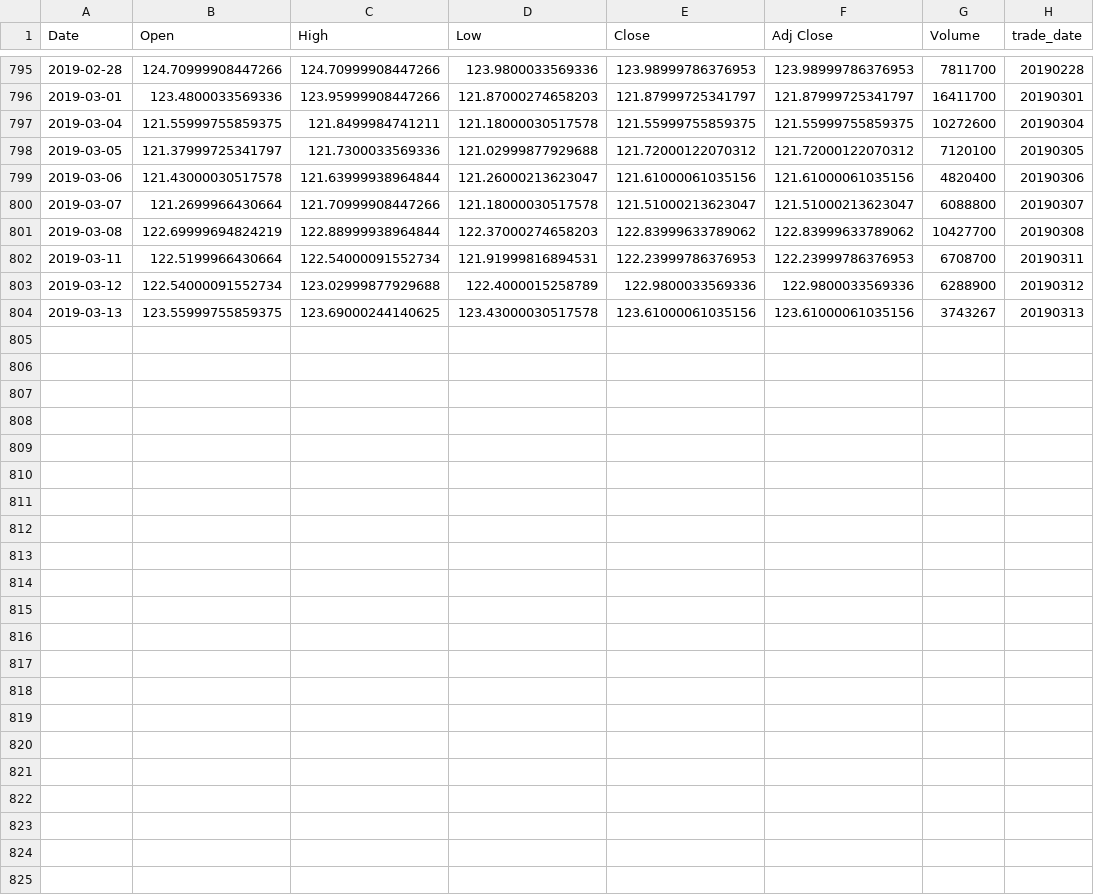
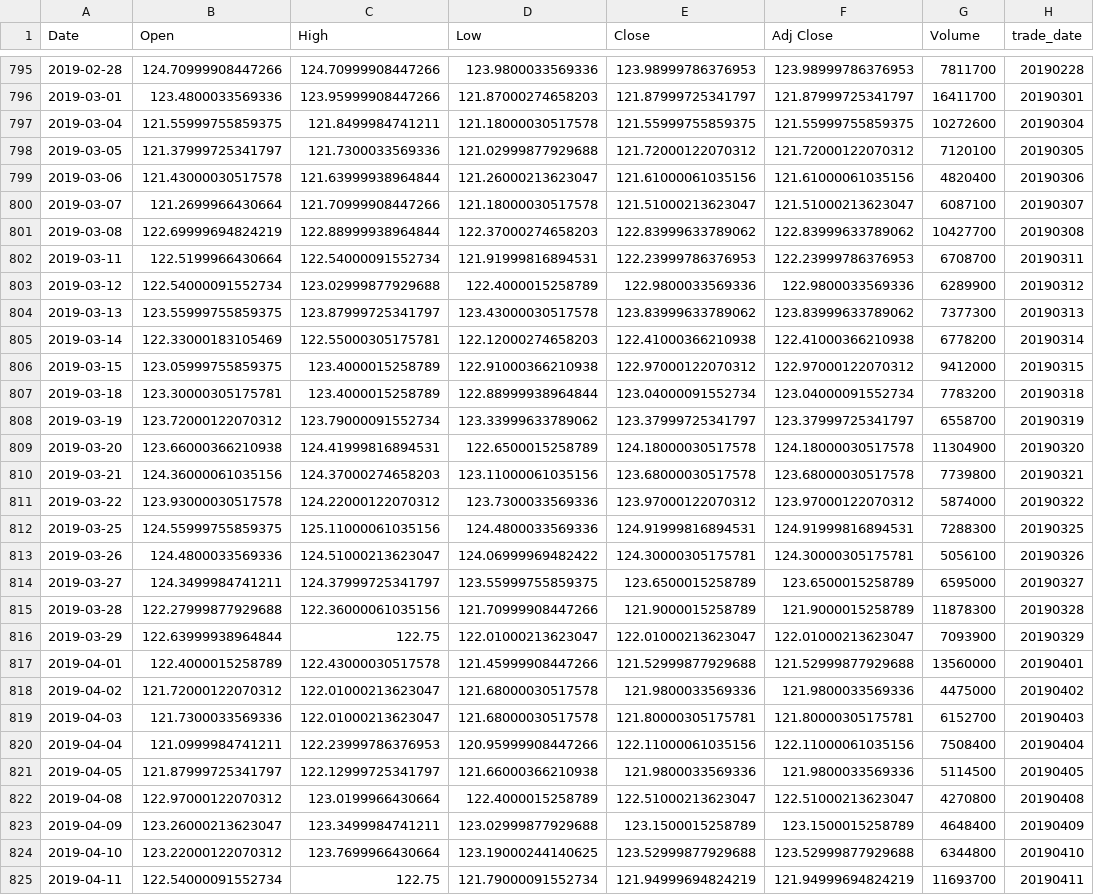
Before and after one commit to bgithub1/cme_open_interest, a CSV file: gld_daily.csv, drawn as a sheet; only a part is shown, gaps mark what is left out; the diff covers the shown part only.

```diff
--- a/gld_daily.csv
+++ b/gld_daily.csv
@@ -799,6 +799,27 @@ Date,Open,High,Low,Close,Adj Close,Volume,trade_date
 2019-03-06,121.43000030517578,121.63999938964844,121.26000213623047,121.61000061035156,121.61000061035156,4820400,20190306
-2019-03-07,121.2699966430664,121.70999908447266,121.18000030517578,121.51000213623047,121.51000213623047,6088800,20190307
+2019-03-07,121.2699966430664,121.70999908447266,121.18000030517578,121.51000213623047,121.51000213623047,6087100,20190307
 2019-03-08,122.69999694824219,122.88999938964844,122.37000274658203,122.83999633789062,122.83999633789062,10427700,20190308
 2019-03-11,122.5199966430664,122.54000091552734,121.91999816894531,122.23999786376953,122.23999786376953,6708700,20190311
-2019-03-12,122.54000091552734,123.02999877929688,122.4000015258789,122.9800033569336,122.9800033569336,6288900,20190312
-2019-03-13,123.55999755859375,123.69000244140625,123.43000030517578,123.61000061035156,123.61000061035156,3743267,20190313
+2019-03-12,122.54000091552734,123.02999877929688,122.4000015258789,122.9800033569336,122.9800033569336,6289900,20190312
+2019-03-13,123.55999755859375,123.87999725341797,123.43000030517578,123.83999633789062,123.83999633789062,7377300,20190313
+2019-03-14,122.33000183105469,122.55000305175781,122.12000274658203,122.41000366210938,122.41000366210938,6778200,20190314
+2019-03-15,123.05999755859375,123.4000015258789,122.91000366210938,122.97000122070312,122.97000122070312,9412000,20190315
+2019-03-18,123.30000305175781,123.4000015258789,122.88999938964844,123.04000091552734,123.04000091552734,7783200,20190318
+2019-03-19,123.72000122070312,123.79000091552734,123.33999633789062,123.37999725341797,123.37999725341797,6558700,20190319
+2019-03-20,123.66000366210938,124.41999816894531,122.6500015258789,124.18000030517578,124.18000030517578,11304900,20190320
+2019-03-21,124.36000061035156,124.37000274658203,123.11000061035156,123.68000030517578,123.68000030517578,7739800,20190321
+2019-03-22,123.93000030517578,124.22000122070312,123.7300033569336,123.97000122070312,123.97000122070312,5874000,20190322
+2019-03-25,124.55999755859375,125.11000061035156,124.4800033569336,124.91999816894531,124.91999816894531,7288300,20190325
+2019-03-26,124.4800033569336,124.51000213623047,124.06999969482422,124.30000305175781,124.30000305175781,5056100,20190326
+2019-03-27,124.3499984741211,124.37999725341797,123.55999755859375,123.6500015258789,123.6500015258789,6595000,20190327
+2019-03-28,122.27999877929688,122.36000061035156,121.70999908447266,121.9000015258789,121.9000015258789,11878300,20190328
+2019-03-29,122.63999938964844,122.75,122.01000213623047,122.01000213623047,122.01000213623047,7093900,20190329
+2019-04-01,122.4000015258789,122.43000030517578,121.45999908447266,121.52999877929688,121.52999877929688,13560000,20190401
+2019-04-02,121.72000122070312,122.01000213623047,121.68000030517578,121.9800033569336,121.9800033569336,4475000,20190402
+2019-04-03,121.7300033569336,122.01000213623047,121.68000030517578,121.80000305175781,121.80000305175781,6152700,20190403
+2019-04-04,121.0999984741211,122.23999786376953,120.95999908447266,122.11000061035156,122.11000061035156,7508400,20190404
+2019-04-05,121.87999725341797,122.12999725341797,121.66000366210938,121.9800033569336,121.9800033569336,5114500,20190405
+2019-04-08,122.97000122070312,123.0199966430664,122.4000015258789,122.51000213623047,122.51000213623047,4270800,20190408
+2019-04-09,123.26000213623047,123.3499984741211,123.02999877929688,123.1500015258789,123.1500015258789,4648400,20190409
+2019-04-10,123.22000122070312,123.7699966430664,123.19000244140625,123.52999877929688,123.52999877929688,6344800,20190410
+2019-04-11,122.54000091552734,122.75,121.79000091552734,121.94999694824219,121.94999694824219,11693700,20190411
```
Also changed, not shown: 2 edited cells elsewhere in this file, SLV_daily.csv, uso_daily.csv, 6 other files.
